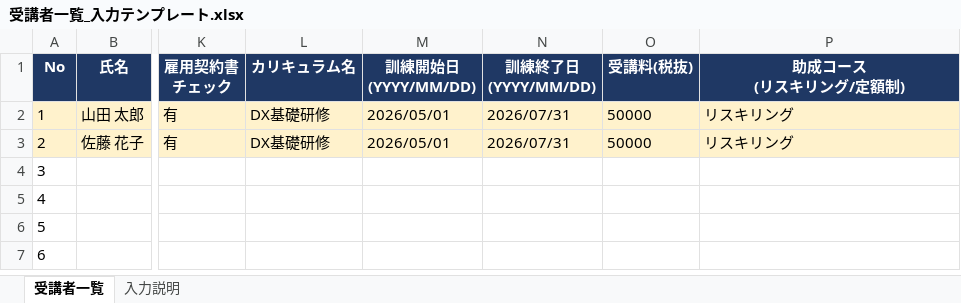
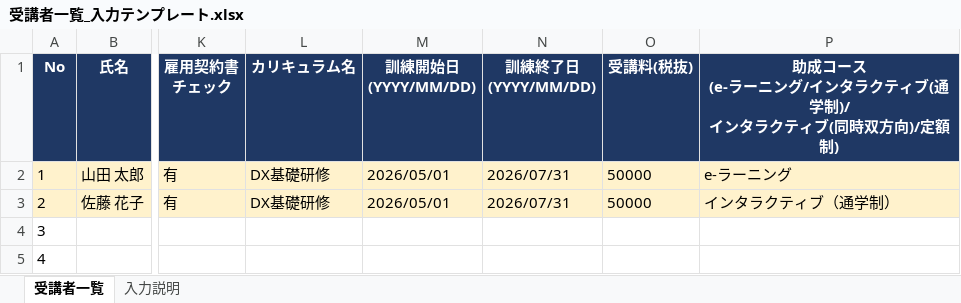
Before and after one commit to shingochiba/dxhrautoGrantApplicationDocumentCreationSystem, an Excel workbook: templates/受講者一覧_入力テンプレート.xlsx, sheet 受講者一覧, drawn as a sheet; only a part is shown, gaps mark what is left out; the shorter side is filled out with more unchanged rows; values as stored, in another font and other column widths than the file's, no borders; ↵ is a line break in a cell; the diff names each change by its address in the sheet, - before the commit and + after, or states it on an @@ line.

```diff
--- a/templates/受講者一覧_入力テンプレート.xlsx (sheet 受講者一覧)
+++ b/templates/受講者一覧_入力テンプレート.xlsx (sheet 受講者一覧)
-P1: 助成コース ↵ (リスキリング/定額制)
+P1: 助成コース ↵ (e-ラーニング/インタラクティブ(通学制)/ ↵ インタラクティブ(同時双方向)/定額制)
-P2: リスキリング
+P2: e-ラーニング
-P3: リスキリング
+P3: インタラクティブ（通学制）
```
Also changed, not shown: sheet 入力説明, 5 other files.
